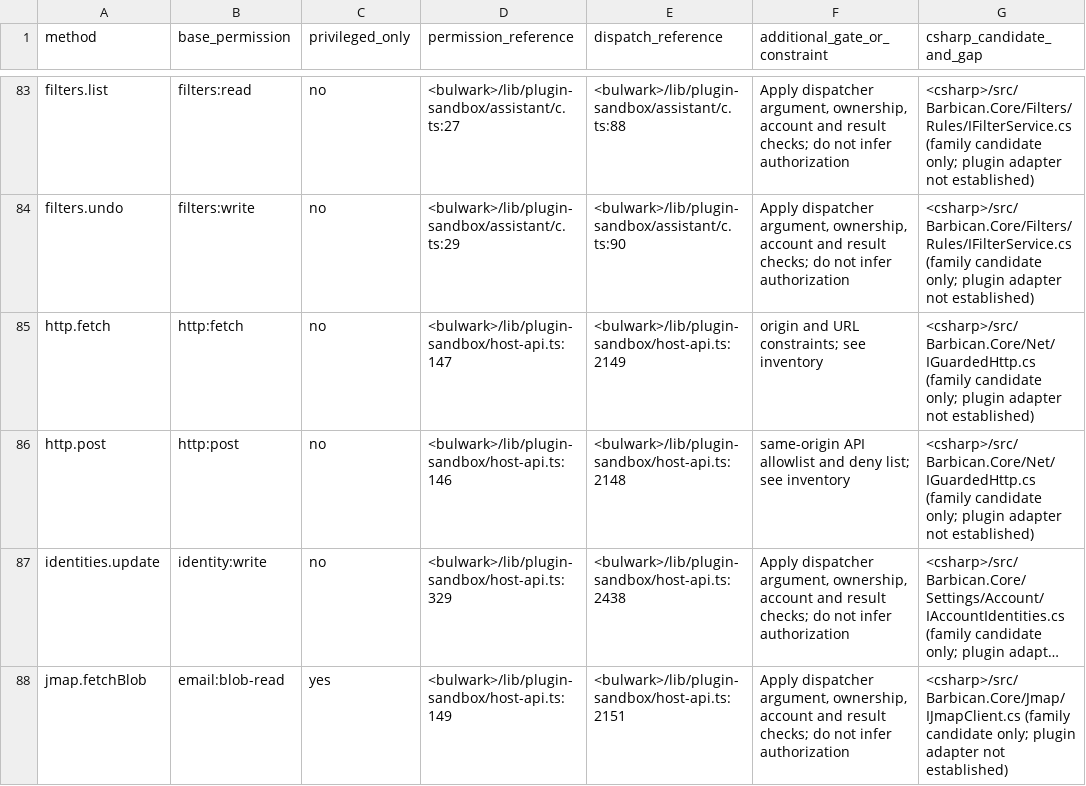
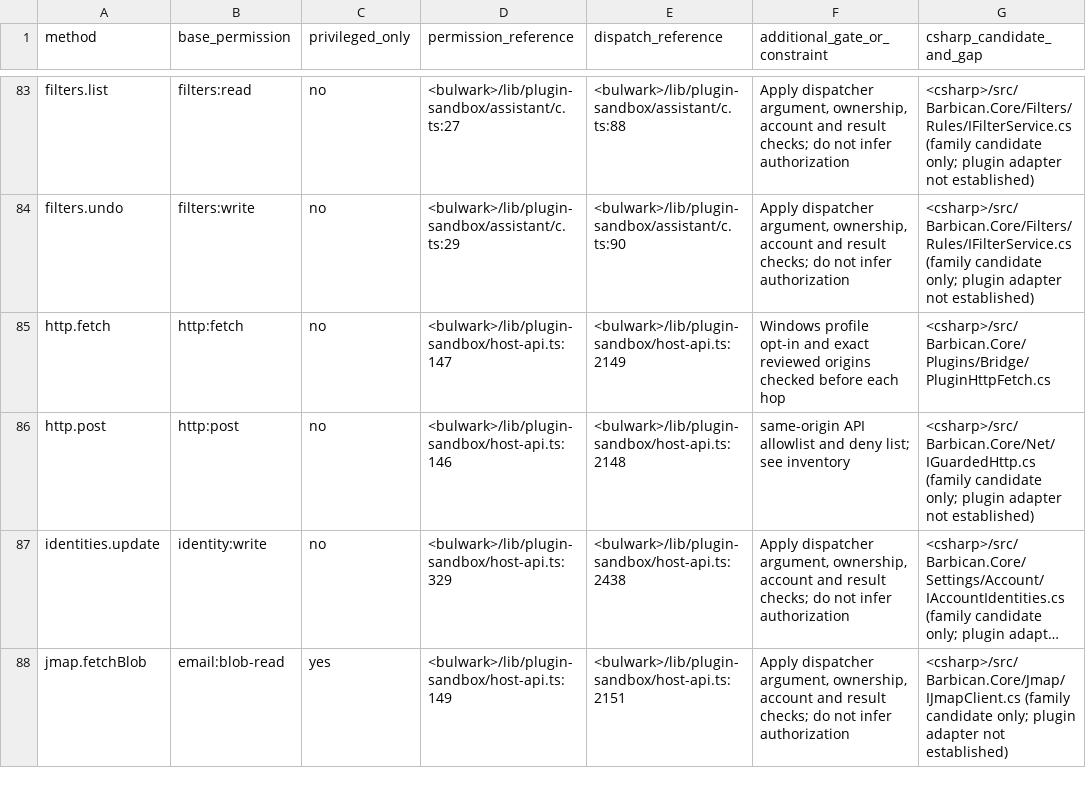
Before and after one commit to Kaan88/barbican, a CSV file: spec/plugins/host-api.csv, drawn as a sheet; only a part is shown, gaps mark what is left out; long unchanged cells end in ….

Commit message:
Broker Windows add-on HTTP through reviewed website grants

```diff
--- a/spec/plugins/host-api.csv
+++ b/spec/plugins/host-api.csv
@@ -84,3 +84,3 @@ filters.list,filters:read,no,<bulwark>/lib/plugin-sandbox/assistant/c.ts:27,<bul
 filters.undo,filters:write,no,<bulwark>/lib/plugin-sandbox/assistant/c.ts:29,<bulwark>/lib/plugin-sandbox/assistant/c.ts:90,"Apply dispatcher argument, ownership, account and result checks; do not infer authorization",<csharp>/src/Barbican.Core/Filters/Rules/IFilterService.cs (family candidate only; plugin adapter not established)
-http.fetch,http:fetch,no,<bulwark>/lib/plugin-sandbox/host-api.ts:147,<bulwark>/lib/plugin-sandbox/host-api.ts:2149,origin and URL constraints; see inventory,<csharp>/src/Barbican.Core/Net/IGuardedHttp.cs (family candidate only; plugin adapter not established)
+http.fetch,http:fetch,no,<bulwark>/lib/plugin-sandbox/host-api.ts:147,<bulwark>/lib/plugin-sandbox/host-api.ts:2149,Windows profile opt-in and exact reviewed origins checked before each hop,<csharp>/src/Barbican.Core/Plugins/Bridge/PluginHttpFetch.cs
 http.post,http:post,no,<bulwark>/lib/plugin-sandbox/host-api.ts:146,<bulwark>/lib/plugin-sandbox/host-api.ts:2148,same-origin API allowlist and deny list; see inventory,<csharp>/src/Barbican.Core/Net/IGuardedHttp.cs (family candidate only; plugin adapter not established)
```
Also changed, not shown: 18 other files.
